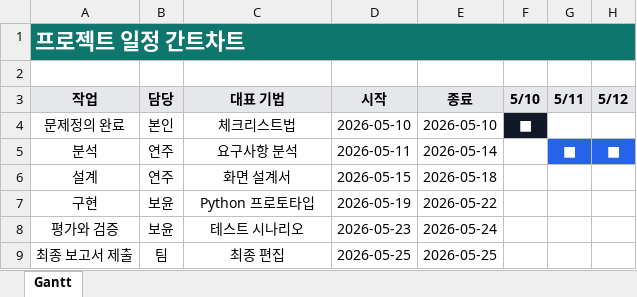
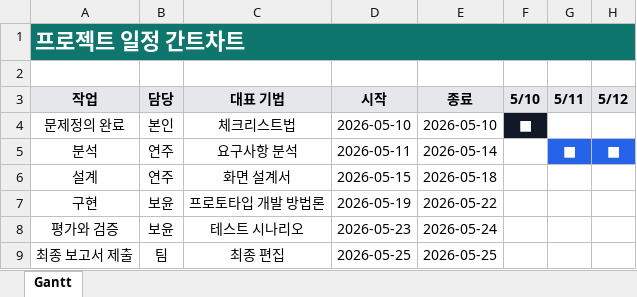
Before and after one commit to hkh0105/naverblog, an Excel workbook: docs/gantt_schedule.xlsx, sheet Gantt, drawn as a sheet; only a part is shown; values as stored, in another font and other column widths than the file's, no borders; the diff names each change by its address in the sheet, - before the commit and + after, or states it on an @@ line.

```diff
--- a/docs/gantt_schedule.xlsx (sheet Gantt)
+++ b/docs/gantt_schedule.xlsx (sheet Gantt)
-C7 (대표 기법): Python 프로토타입
+C7 (대표 기법): 프로토타입 개발 방법론
```
Also changed, not shown: 8 other files.
